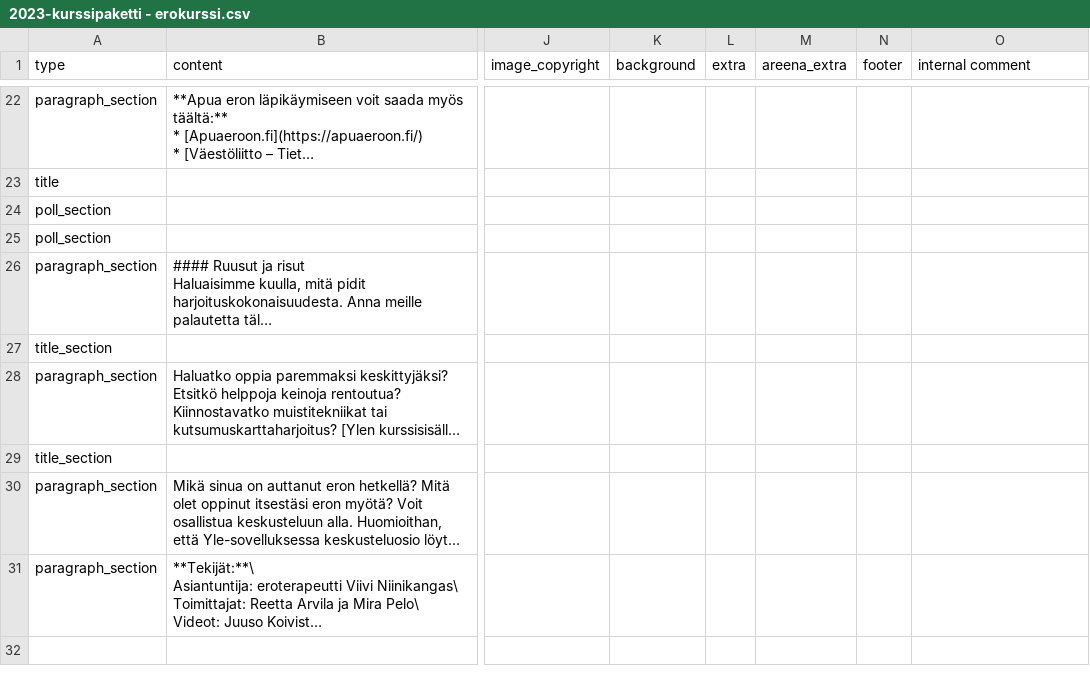
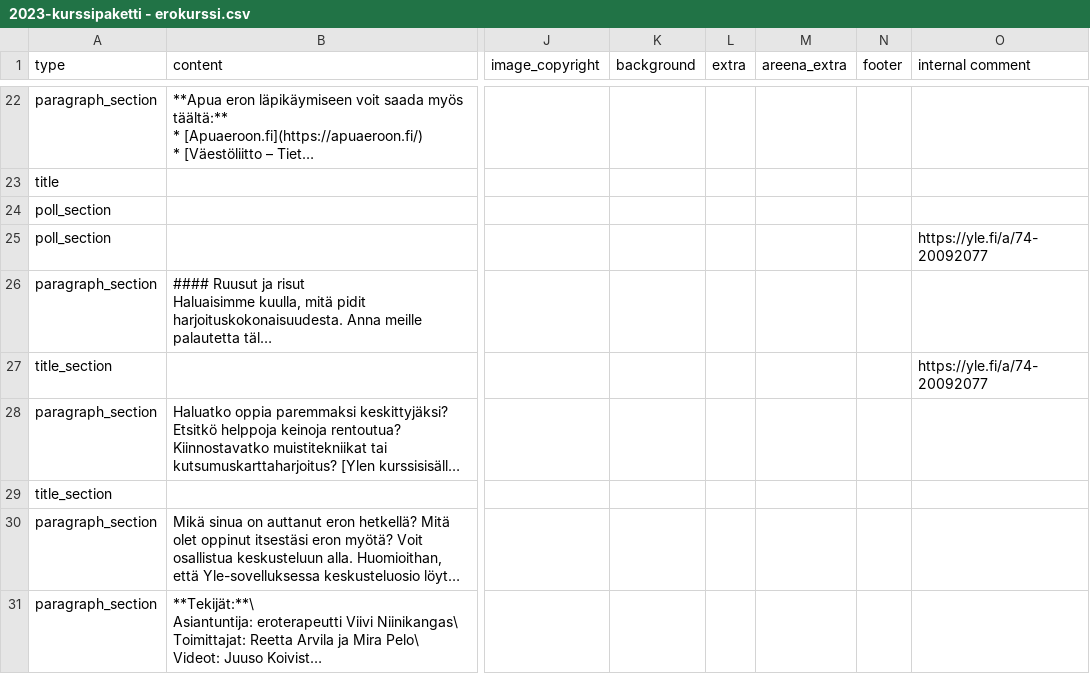
Before and after one commit to teelmo/2023-kurssipaketti, a CSV file: assets/data/2023-kurssipaketti - erokurssi.csv, drawn as a sheet; only a part is shown, gaps mark what is left out; long unchanged cells end in …; the diff names each change by its address in the sheet, - before the commit and + after, or states it on an @@ line.

```diff
--- a/assets/data/2023-kurssipaketti - erokurssi.csv
+++ b/assets/data/2023-kurssipaketti - erokurssi.csv
-O25 (internal comment): (empty)
+O25 (internal comment): https://yle.fi/a/74-20092077
-O27 (internal comment): (empty)
+O27 (internal comment): https://yle.fi/a/74-20092077
```
Also changed, not shown: assets/data/2023-kurssipaketti - keskittyminen.csv, assets/data/2023-kurssipaketti - kutsumuskartta.csv, 17 other files.
